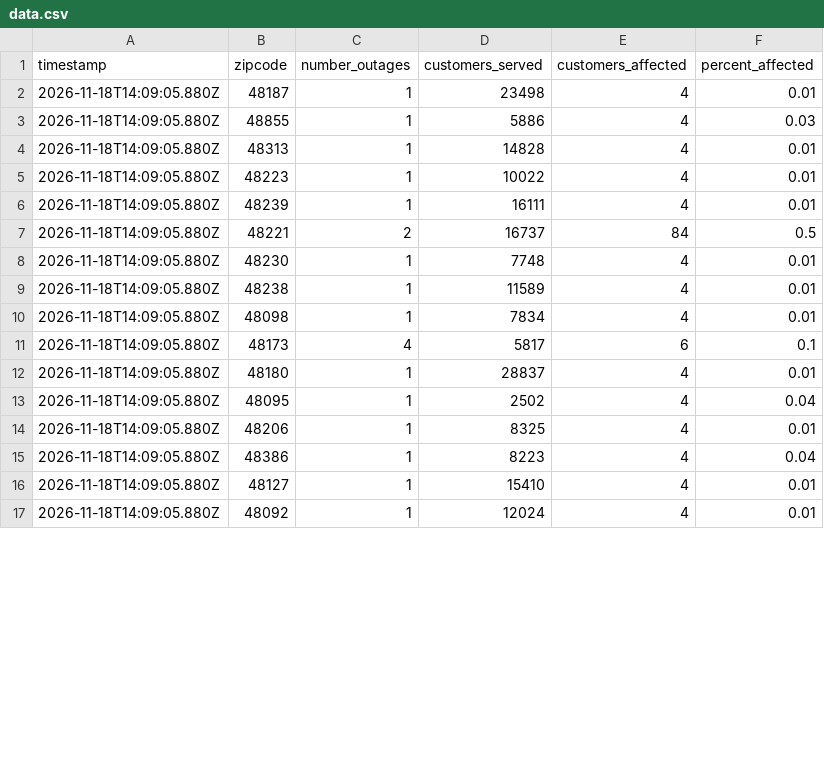
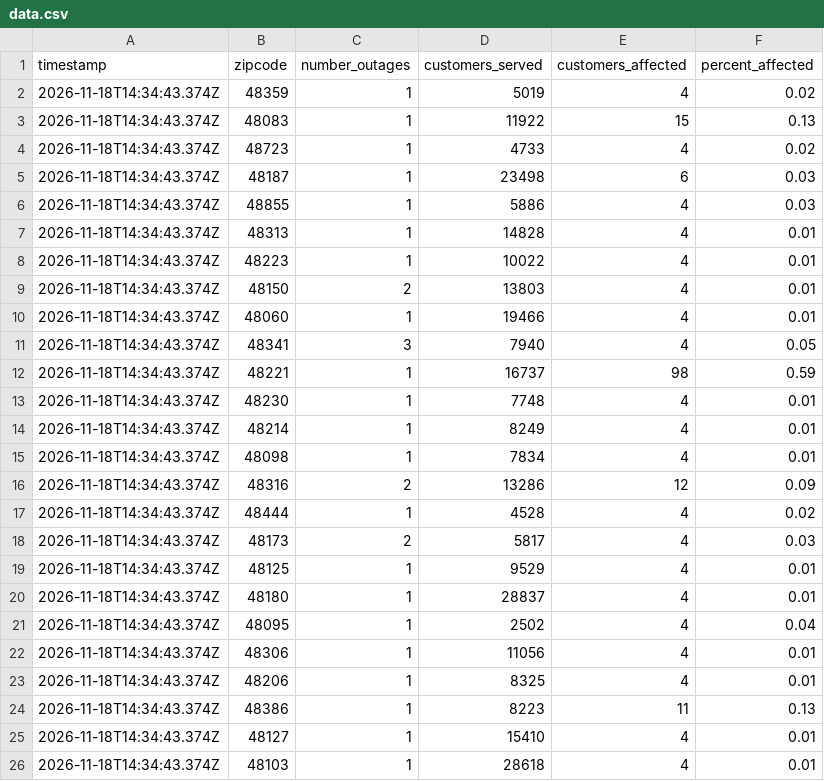
Before and after one commit to dschlaud/dte-outage-tracker, a CSV file: data.csv, drawn as a sheet; only a part is shown; the diff covers the shown part only.

```diff
--- a/data.csv
+++ b/data.csv
@@ -1,17 +1,26 @@
 timestamp,zipcode,number_outages,customers_served,customers_affected,percent_affected
-2026-11-18T14:09:05.880Z,48187,1,23498,4,0.01
-2026-11-18T14:09:05.880Z,48855,1,5886,4,0.03
-2026-11-18T14:09:05.880Z,48313,1,14828,4,0.01
-2026-11-18T14:09:05.880Z,48223,1,10022,4,0.01
-2026-11-18T14:09:05.880Z,48239,1,16111,4,0.01
-2026-11-18T14:09:05.880Z,48221,2,16737,84,0.5
-2026-11-18T14:09:05.880Z,48230,1,7748,4,0.01
-2026-11-18T14:09:05.880Z,48238,1,11589,4,0.01
-2026-11-18T14:09:05.880Z,48098,1,7834,4,0.01
-2026-11-18T14:09:05.880Z,48173,4,5817,6,0.1
-2026-11-18T14:09:05.880Z,48180,1,28837,4,0.01
-2026-11-18T14:09:05.880Z,48095,1,2502,4,0.04
-2026-11-18T14:09:05.880Z,48206,1,8325,4,0.01
-2026-11-18T14:09:05.880Z,48386,1,8223,4,0.04
-2026-11-18T14:09:05.880Z,48127,1,15410,4,0.01
-2026-11-18T14:09:05.880Z,48092,1,12024,4,0.01
+2026-11-18T14:34:43.374Z,48359,1,5019,4,0.02
+2026-11-18T14:34:43.374Z,48083,1,11922,15,0.13
+2026-11-18T14:34:43.374Z,48723,1,4733,4,0.02
+2026-11-18T14:34:43.374Z,48187,1,23498,6,0.03
+2026-11-18T14:34:43.374Z,48855,1,5886,4,0.03
+2026-11-18T14:34:43.374Z,48313,1,14828,4,0.01
+2026-11-18T14:34:43.374Z,48223,1,10022,4,0.01
+2026-11-18T14:34:43.374Z,48150,2,13803,4,0.01
+2026-11-18T14:34:43.374Z,48060,1,19466,4,0.01
+2026-11-18T14:34:43.374Z,48341,3,7940,4,0.05
+2026-11-18T14:34:43.374Z,48221,1,16737,98,0.59
+2026-11-18T14:34:43.374Z,48230,1,7748,4,0.01
+2026-11-18T14:34:43.374Z,48214,1,8249,4,0.01
+2026-11-18T14:34:43.374Z,48098,1,7834,4,0.01
+2026-11-18T14:34:43.374Z,48316,2,13286,12,0.09
+2026-11-18T14:34:43.374Z,48444,1,4528,4,0.02
+2026-11-18T14:34:43.374Z,48173,2,5817,4,0.03
+2026-11-18T14:34:43.374Z,48125,1,9529,4,0.01
+2026-11-18T14:34:43.374Z,48180,1,28837,4,0.01
+2026-11-18T14:34:43.374Z,48095,1,2502,4,0.04
+2026-11-18T14:34:43.374Z,48306,1,11056,4,0.01
+2026-11-18T14:34:43.374Z,48206,1,8325,4,0.01
+2026-11-18T14:34:43.374Z,48386,1,8223,11,0.13
+2026-11-18T14:34:43.374Z,48127,1,15410,4,0.01
+2026-11-18T14:34:43.374Z,48103,1,28618,4,0.01
```
Also changed, not shown: 3 edited cells elsewhere in this file, 2 other files.
